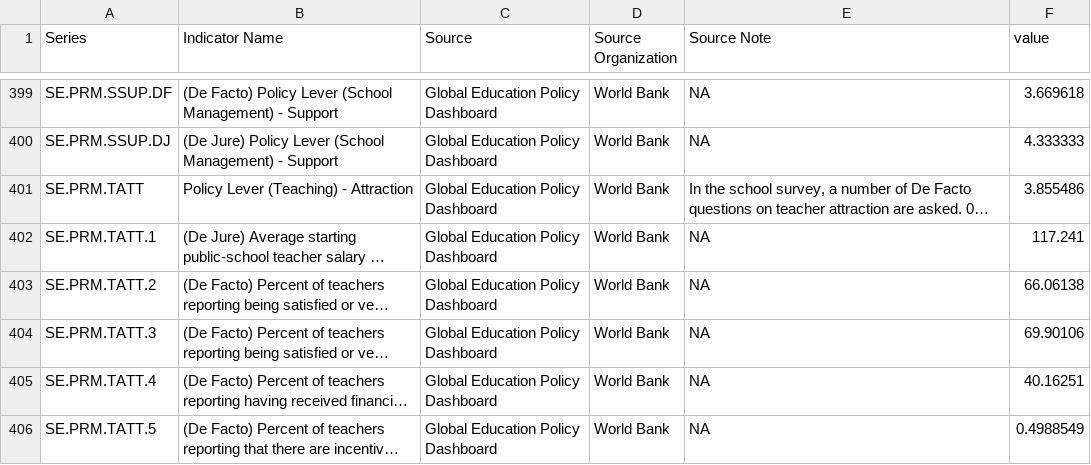
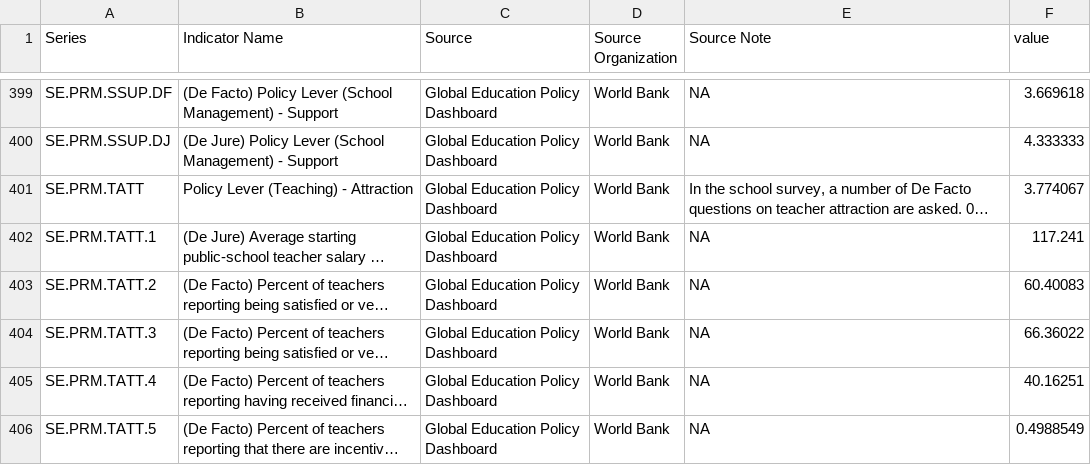
Before and after one commit to worldbank/GEPD, a CSV file: Country_Reports/Data/GEPD_Indicators_API_RWA.csv, drawn as a sheet; only a part is shown, gaps mark what is left out; long unchanged cells end in …; the diff covers the shown part only; the diff names each change by its address in the sheet, - before the commit and + after, or states it on an @@ line.

```diff
--- a/Country_Reports/Data/GEPD_Indicators_API_RWA.csv
+++ b/Country_Reports/Data/GEPD_Indicators_API_RWA.csv
-F401 (value): 3.855486
+F401 (value): 3.774067
-F403 (value): 66.06138
+F403 (value): 60.40083
-F404 (value): 69.90106
+F404 (value): 66.36022
```
Also changed, not shown: 30 edited cells elsewhere in this file, 11 other files.
